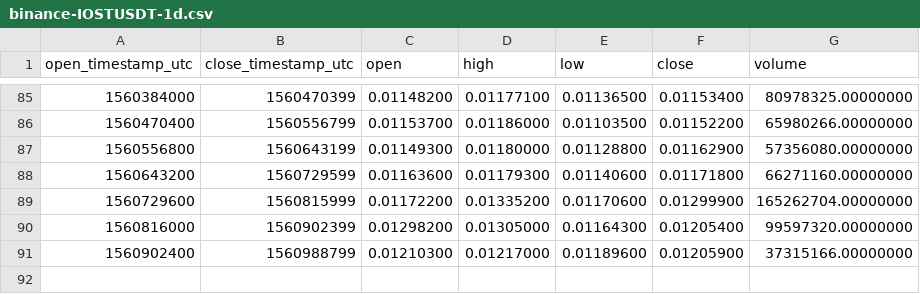
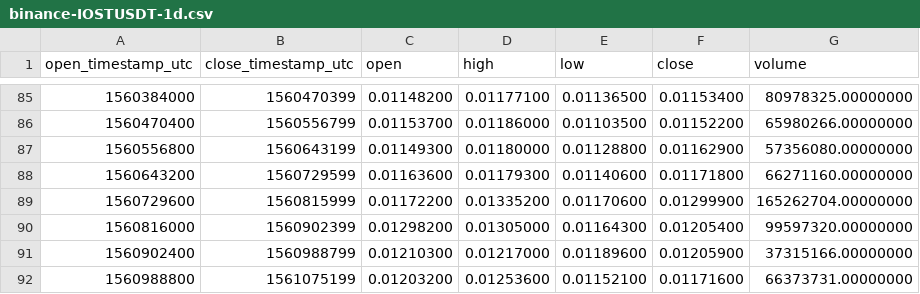
Before and after one commit to cryptobigbro/binance-IOSTUSDT, a CSV file: binance-IOSTUSDT-1d.csv, drawn as a sheet; only a part is shown, gaps mark what is left out.

```diff
--- a/binance-IOSTUSDT-1d.csv
+++ b/binance-IOSTUSDT-1d.csv
@@ -91 +91,2 @@ open_timestamp_utc,close_timestamp_utc,open,high,low,close,volume
 1560902400,1560988799,0.01210300,0.01217000,0.01189600,0.01205900,37315166.00000000
+1560988800,1561075199,0.01203200,0.01253600,0.01152100,0.01171600,66373731.00000000
```
Also changed, not shown: binance-IOSTUSDT-1h.csv.
